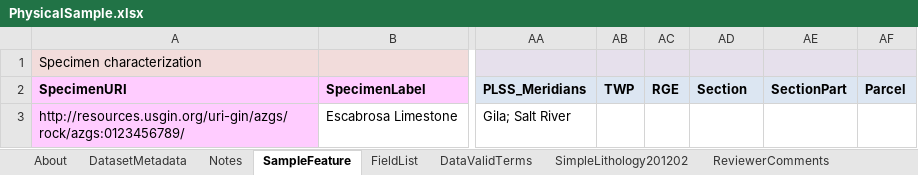
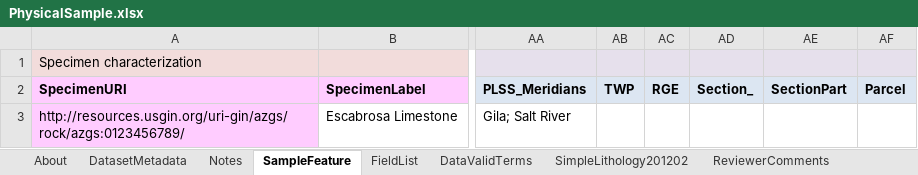
Before and after one commit to usgin-models/PhysicalSample, an Excel workbook: PhysicalSample.xlsx, sheet SampleFeature, drawn as a sheet; only a part is shown, gaps mark what is left out; values as stored, in another font and other column widths than the file's, no borders; the diff names each change by its address in the sheet, - before the commit and + after, or states it on an @@ line.

Commit message:
changed Section to Section_

```diff
--- a/PhysicalSample.xlsx (sheet SampleFeature)
+++ b/PhysicalSample.xlsx (sheet SampleFeature)
-AD2: Section
+AD2: Section_
```
Also changed, not shown: sheet FieldList.
